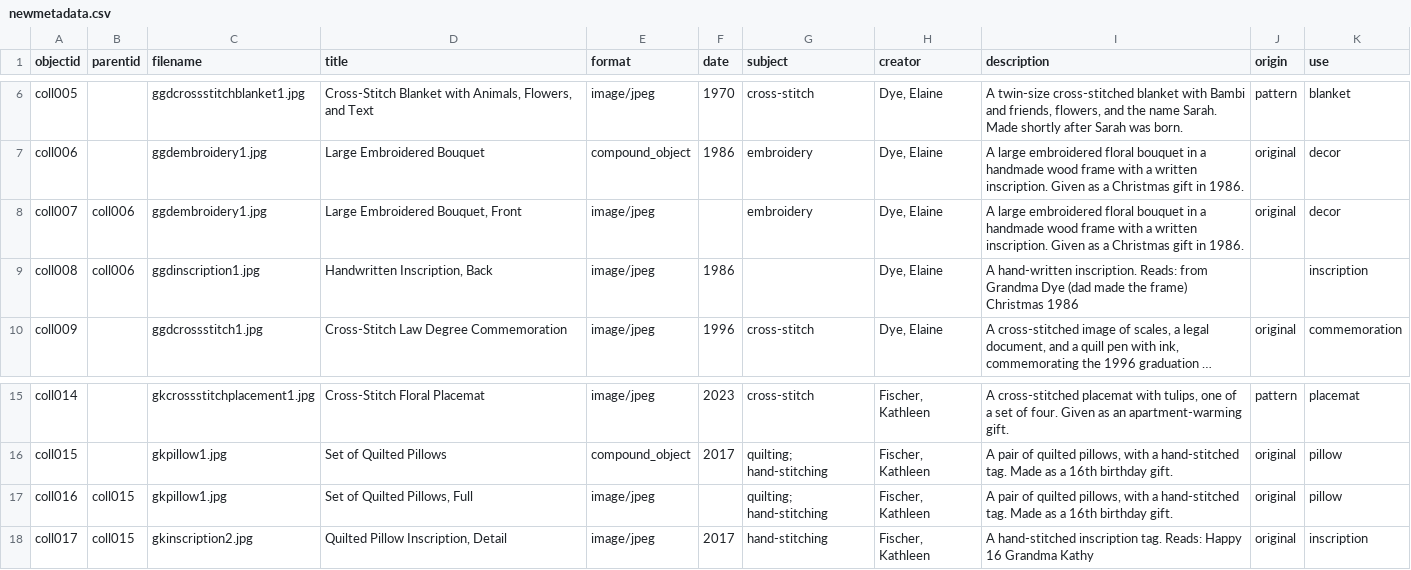
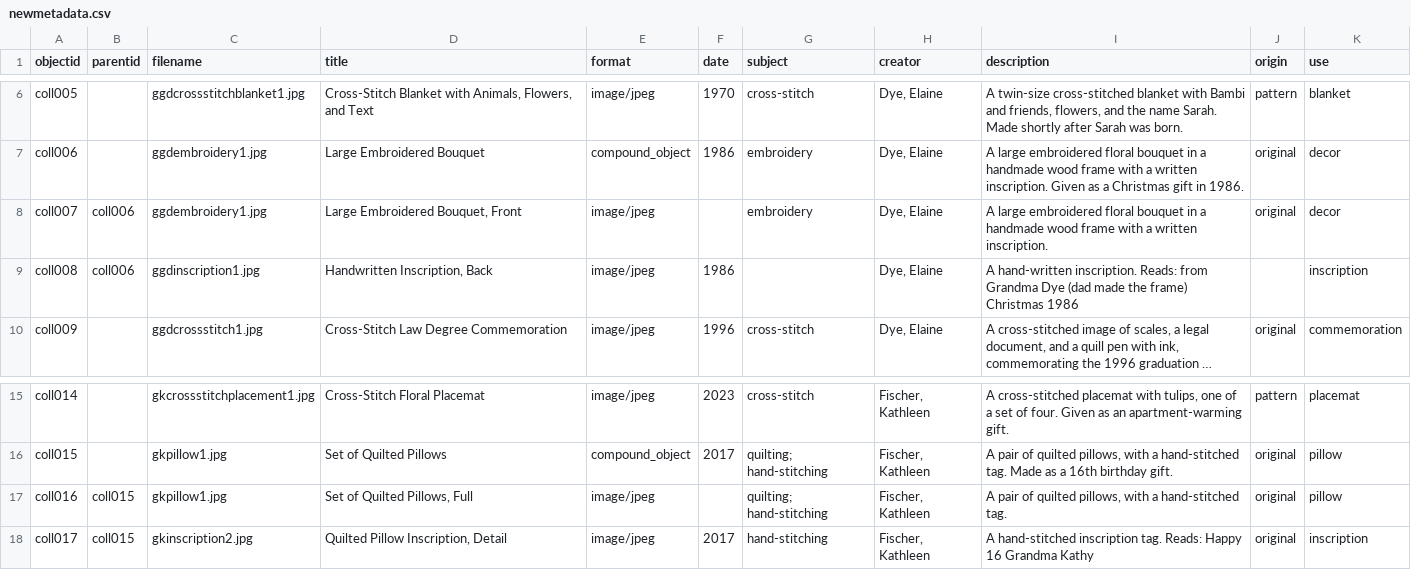
Before and after one commit to jjuliaarnoldd/DigitalLibrariesFinalProject, a CSV file: _data/newmetadata.csv, drawn as a sheet; only a part is shown, gaps mark what is left out; long unchanged cells end in ….

Commit message:
Update newmetadata.csv

```diff
--- a/_data/newmetadata.csv
+++ b/_data/newmetadata.csv
@@ -7,3 +7,3 @@ coll005,,ggdcrossstitchblanket1.jpg,"Cross-Stitch Blanket with Animals, Flowers,
 coll006,,ggdembroidery1.jpg,Large Embroidered Bouquet ,compound_object,1986,embroidery,"Dye, Elaine",A large embroidered floral bouquet in a handmade wood frame with a written inscription. Given as a Christmas gift in 1986.,original,decor
-coll007,coll006,ggdembroidery1.jpg,"Large Embroidered Bouquet, Front",image/jpeg,,embroidery,"Dye, Elaine",A large embroidered floral bouquet in a handmade wood frame with a written inscription. Given as a Christmas gift in 1986.,original,decor
+coll007,coll006,ggdembroidery1.jpg,"Large Embroidered Bouquet, Front",image/jpeg,,embroidery,"Dye, Elaine",A large embroidered floral bouquet in a handmade wood frame with a written inscription.,original,decor
 coll008,coll006,ggdinscription1.jpg,"Handwritten Inscription, Back",image/jpeg,1986,,"Dye, Elaine","A hand-written inscription. Reads: from Grandma Dye (dad made the frame) Christmas 1986",,inscription
@@ -16,3 +16,3 @@ coll014,,gkcrossstitchplacement1.jpg,Cross-Stitch Floral Placemat,image/jpeg,202
 coll015,,gkpillow1.jpg,Set of Quilted Pillows,compound_object,2017,quilting; hand-stitching,"Fischer, Kathleen","A pair of quilted pillows, with a hand-stitched tag. Made as a 16th birthday gift.",original,pillow
-coll016,coll015,gkpillow1.jpg,"Set of Quilted Pillows, Full",image/jpeg,,quilting; hand-stitching,"Fischer, Kathleen","A pair of quilted pillows, with a hand-stitched tag. Made as a 16th birthday gift.",original,pillow
+coll016,coll015,gkpillow1.jpg,"Set of Quilted Pillows, Full",image/jpeg,,quilting; hand-stitching,"Fischer, Kathleen","A pair of quilted pillows, with a hand-stitched tag.",original,pillow
 coll017,coll015,gkinscription2.jpg,"Quilted Pillow Inscription, Detail",image/jpeg,2017,hand-stitching,"Fischer, Kathleen","A hand-stitched inscription tag. Reads: Happy 16 Grandma Kathy",original,inscription
```
